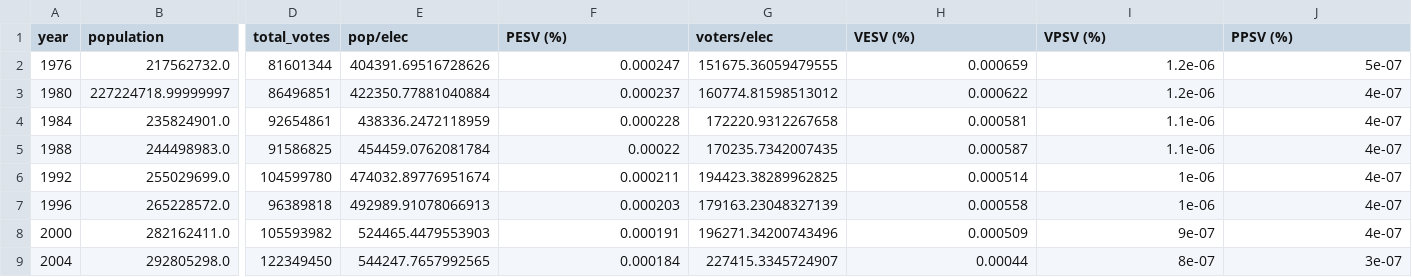
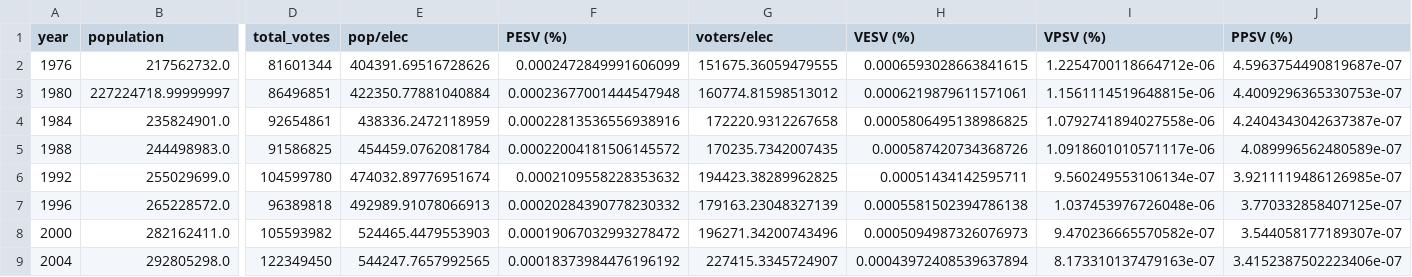
Before and after one commit to hunter-phillips/dataviz_data, a CSV file: ratios.csv, drawn as a sheet; only a part is shown, gaps mark what is left out; the diff covers the shown part only; the diff names each change by its address in the sheet, - before the commit and + after, or states it on an @@ line.

Commit message:
Add files via upload

```diff
--- a/ratios.csv
+++ b/ratios.csv
-F2 (PESV (%)): 0.000247
+F2 (PESV (%)): 0.0002472849991606099
-H2 (VESV (%)): 0.000659
+H2 (VESV (%)): 0.0006593028663841615
-I2 (VPSV (%)): 1.2e-06
+I2 (VPSV (%)): 1.2254700118664712e-06
-J2 (PPSV (%)): 5e-07
+J2 (PPSV (%)): 4.5963754490819687e-07
-F3 (PESV (%)): 0.000237
+F3 (PESV (%)): 0.00023677001444547948
-H3 (VESV (%)): 0.000622
+H3 (VESV (%)): 0.0006219879611571061
-I3 (VPSV (%)): 1.2e-06
+I3 (VPSV (%)): 1.1561114519648815e-06
-J3 (PPSV (%)): 4e-07
+J3 (PPSV (%)): 4.4009296365330753e-07
-F4 (PESV (%)): 0.000228
+F4 (PESV (%)): 0.00022813536556938916
-H4 (VESV (%)): 0.000581
+H4 (VESV (%)): 0.0005806495138986825
-I4 (VPSV (%)): 1.1e-06
+I4 (VPSV (%)): 1.0792741894027558e-06
-J4 (PPSV (%)): 4e-07
+J4 (PPSV (%)): 4.2404343042637387e-07
-F5 (PESV (%)): 0.00022
+F5 (PESV (%)): 0.00022004181506145572
-H5 (VESV (%)): 0.000587
+H5 (VESV (%)): 0.000587420734368726
-I5 (VPSV (%)): 1.1e-06
+I5 (VPSV (%)): 1.0918601010571117e-06
-J5 (PPSV (%)): 4e-07
+J5 (PPSV (%)): 4.089996562480589e-07
-F6 (PESV (%)): 0.000211
+F6 (PESV (%)): 0.0002109558228353632
-H6 (VESV (%)): 0.000514
+H6 (VESV (%)): 0.00051434142595711
-I6 (VPSV (%)): 1e-06
+I6 (VPSV (%)): 9.560249553106134e-07
-J6 (PPSV (%)): 4e-07
+J6 (PPSV (%)): 3.9211119486126985e-07
-F7 (PESV (%)): 0.000203
+F7 (PESV (%)): 0.00020284390778230332
-H7 (VESV (%)): 0.000558
+H7 (VESV (%)): 0.0005581502394786138
-I7 (VPSV (%)): 1e-06
+I7 (VPSV (%)): 1.037453976726048e-06
-J7 (PPSV (%)): 4e-07
+J7 (PPSV (%)): 3.770332858407125e-07
-F8 (PESV (%)): 0.000191
+F8 (PESV (%)): 0.00019067032993278472
-H8 (VESV (%)): 0.000509
+H8 (VESV (%)): 0.0005094987326076973
-I8 (VPSV (%)): 9e-07
+I8 (VPSV (%)): 9.470236665570582e-07
-J8 (PPSV (%)): 4e-07
+J8 (PPSV (%)): 3.544058177189307e-07
-F9 (PESV (%)): 0.000184
+F9 (PESV (%)): 0.00018373984476196192
-H9 (VESV (%)): 0.00044
+H9 (VESV (%)): 0.00043972408539637894
-I9 (VPSV (%)): 8e-07
+I9 (VPSV (%)): 8.173310137479163e-07
-J9 (PPSV (%)): 3e-07
+J9 (PPSV (%)): 3.4152387502223406e-07
```
Also changed, not shown: 16 edited cells elsewhere in this file.
